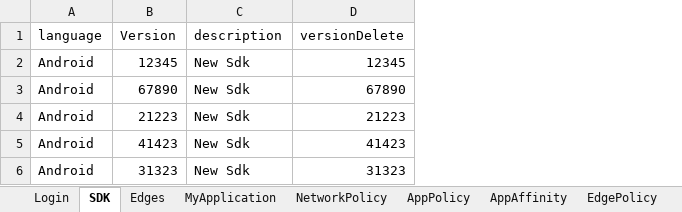
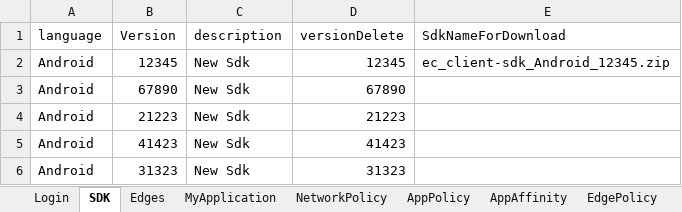
Before and after one commit to AbhiPathrut/newproject, an Excel workbook: input-data/inputFiles/InputData.xlsx, sheet SDK, drawn as a sheet; values as stored, in another font and other column widths than the file's, no borders; the diff names each change by its address in the sheet, - before the commit and + after, or states it on an @@ line.

```diff
--- a/input-data/inputFiles/InputData.xlsx (sheet SDK)
+++ b/input-data/inputFiles/InputData.xlsx (sheet SDK)
+column E (SdkNameForDownload), row 2: ec_client-sdk_Android_12345.zip
```
Also changed, not shown: sheet UserManagement, sheet Enterprise, 24 other files.
